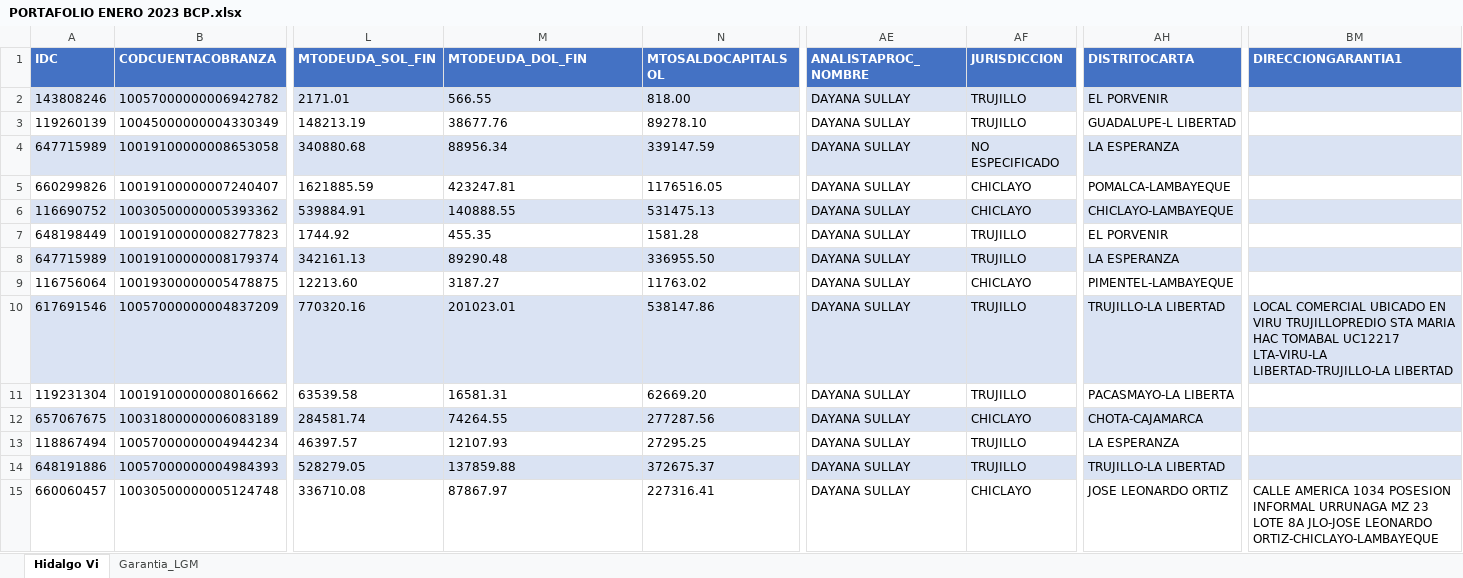
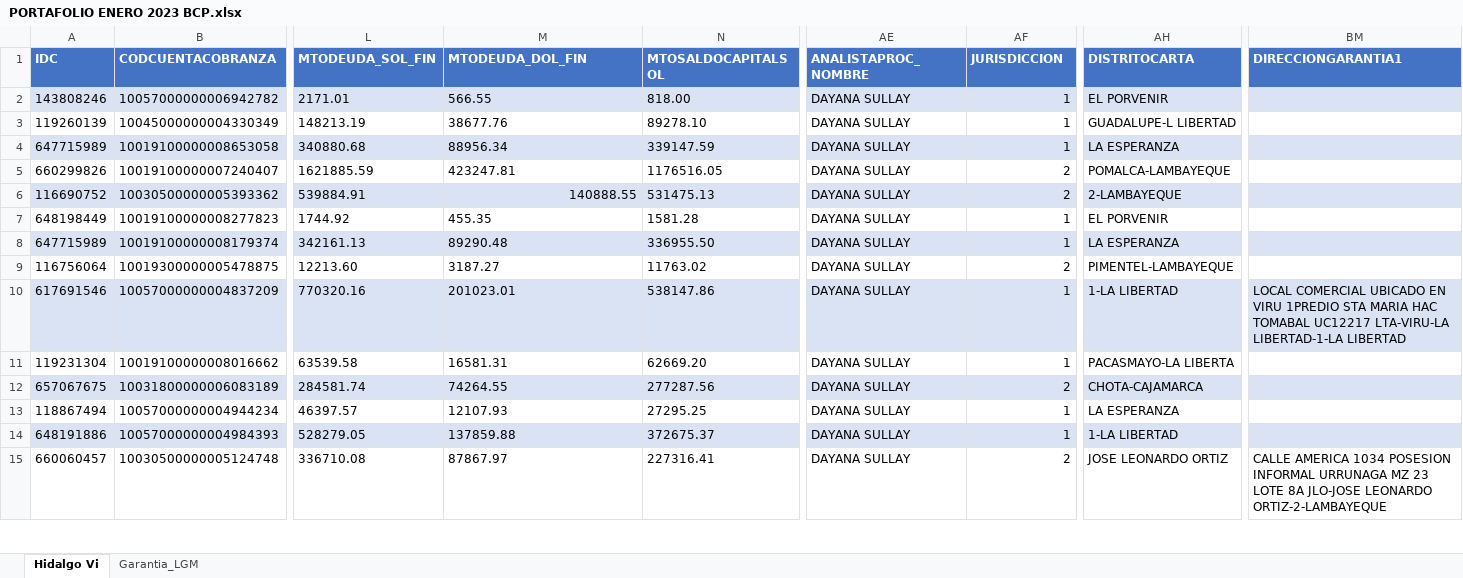
Before and after one commit to aaron-0406/lolo-backend, an Excel workbook: src/docs/PORTAFOLIO ENERO 2023 BCP.xlsx, sheet Hidalgo Vi, drawn as a sheet; only a part is shown, gaps mark what is left out; values as stored, in another font and other column widths than the file's, no borders; the diff covers the shown part only; the diff names each change by its address in the sheet, - before the commit and + after, or states it on an @@ line.

```diff
--- a/src/docs/PORTAFOLIO ENERO 2023 BCP.xlsx (sheet Hidalgo Vi)
+++ b/src/docs/PORTAFOLIO ENERO 2023 BCP.xlsx (sheet Hidalgo Vi)
-AF2:AF3 (JURISDICCION): TRUJILLO
+AF2:AF3 (JURISDICCION): 1
-AF4 (JURISDICCION): NO ESPECIFICADO
+AF4 (JURISDICCION): 1
-AF5:AF6 (JURISDICCION): CHICLAYO
+AF5:AF6 (JURISDICCION): 2
-M6 alignment: left
+M6 alignment: right
-AH6 (DISTRITOCARTA): CHICLAYO-LAMBAYEQUE
+AH6 (DISTRITOCARTA): 2-LAMBAYEQUE
-AF7:AF8 (JURISDICCION): TRUJILLO
+AF7:AF8 (JURISDICCION): 1
-AF9 (JURISDICCION): CHICLAYO
+AF9 (JURISDICCION): 2
-AF10:AF11 (JURISDICCION): TRUJILLO
+AF10:AF11 (JURISDICCION): 1
-AH10 (DISTRITOCARTA): TRUJILLO-LA LIBERTAD
+AH10 (DISTRITOCARTA): 1-LA LIBERTAD
-BM10 (DIRECCIONGARANTIA1): …EN VIRU TRUJILLOPREDIO STA MARIA HAC TOMABAL UC12217 LTA-VIRU-LA LIBERTAD-TRUJILLO-LA LIBERTAD
+BM10 (DIRECCIONGARANTIA1): …EN VIRU 1PREDIO STA MARIA HAC TOMABAL UC12217 LTA-VIRU-LA LIBERTAD-1-LA LIBERTAD
-AF12 (JURISDICCION): CHICLAYO
+AF12 (JURISDICCION): 2
-AF13:AF14 (JURISDICCION): TRUJILLO
+AF13:AF14 (JURISDICCION): 1
-AH14 (DISTRITOCARTA): TRUJILLO-LA LIBERTAD
+AH14 (DISTRITOCARTA): 1-LA LIBERTAD
-AF15 (JURISDICCION): CHICLAYO
+AF15 (JURISDICCION): 2
-BM15 (DIRECCIONGARANTIA1): …JLO-JOSE LEONARDO ORTIZ-CHICLAYO-LAMBAYEQUE
+BM15 (DIRECCIONGARANTIA1): …JLO-JOSE LEONARDO ORTIZ-2-LAMBAYEQUE
```
Also changed, not shown: 1225 edited cells elsewhere in this sheet, 2 other files.
